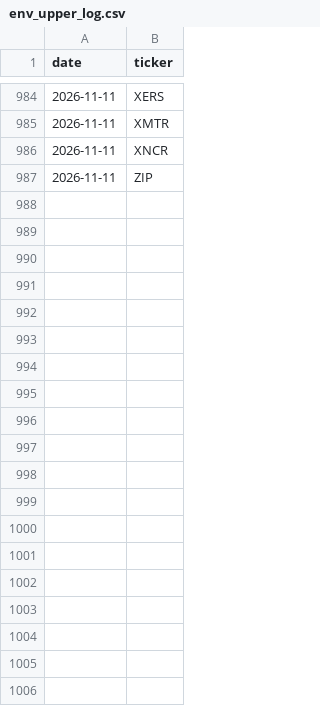
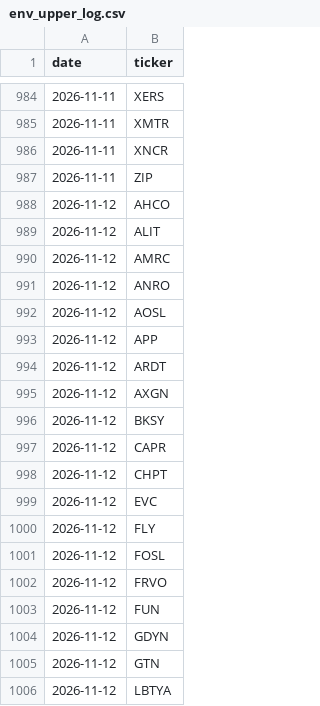
Before and after one commit to kdj950323-glitch/todo, a CSV file: market-log/state/env_upper_log.csv, drawn as a sheet; only a part is shown, gaps mark what is left out; the diff covers the shown part only.

```diff
--- a/market-log/state/env_upper_log.csv
+++ b/market-log/state/env_upper_log.csv
@@ -987 +987,20 @@ date,ticker
 2026-11-11,ZIP
+2026-11-12,AHCO
+2026-11-12,ALIT
+2026-11-12,AMRC
+2026-11-12,ANRO
+2026-11-12,AOSL
+2026-11-12,APP
+2026-11-12,ARDT
+2026-11-12,AXGN
+2026-11-12,BKSY
+2026-11-12,CAPR
+2026-11-12,CHPT
+2026-11-12,EVC
+2026-11-12,FLY
+2026-11-12,FOSL
+2026-11-12,FRVO
+2026-11-12,FUN
+2026-11-12,GDYN
+2026-11-12,GTN
+2026-11-12,LBTYA
```
Also changed, not shown: 17 added rows elsewhere in this file, market-log/earnings/calendar.csv, market-log/state/breadth.csv, 42 other files.
